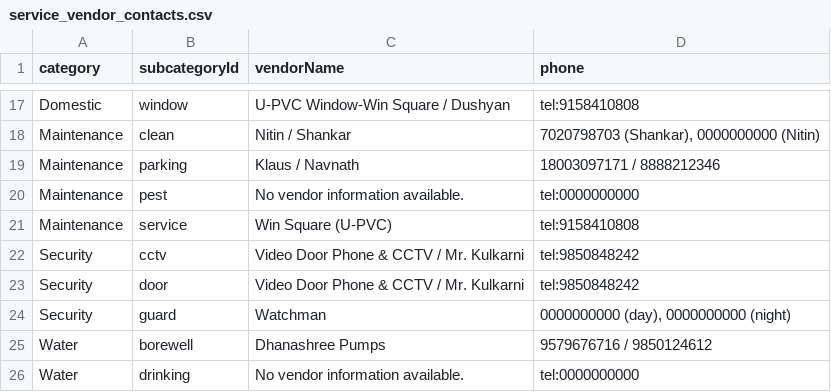
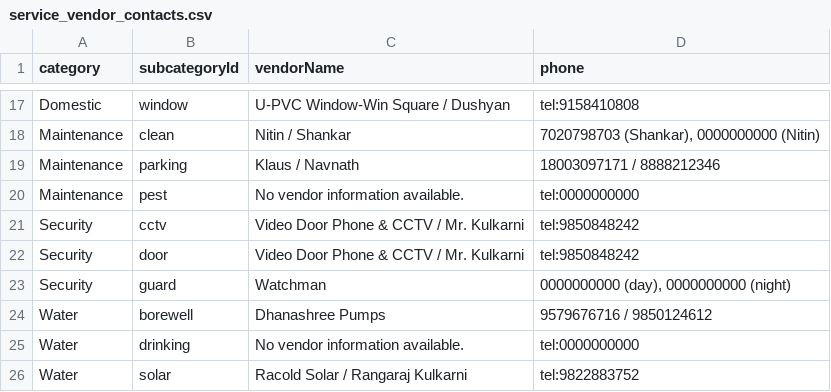
Before and after one commit to vivekkulthe/Parshwa, a CSV file: service_vendor_contacts.csv, drawn as a sheet; only a part is shown, gaps mark what is left out; the shorter side is filled out with more unchanged rows; the diff names each change by its address in the sheet, - before the commit and + after, or states it on an @@ line.

Commit message:
Update service_vendor_contacts.csv

```diff
--- a/service_vendor_contacts.csv
+++ b/service_vendor_contacts.csv
-row 21: Maintenance | service | Win Square (U-PVC) | tel:9158410808
```
